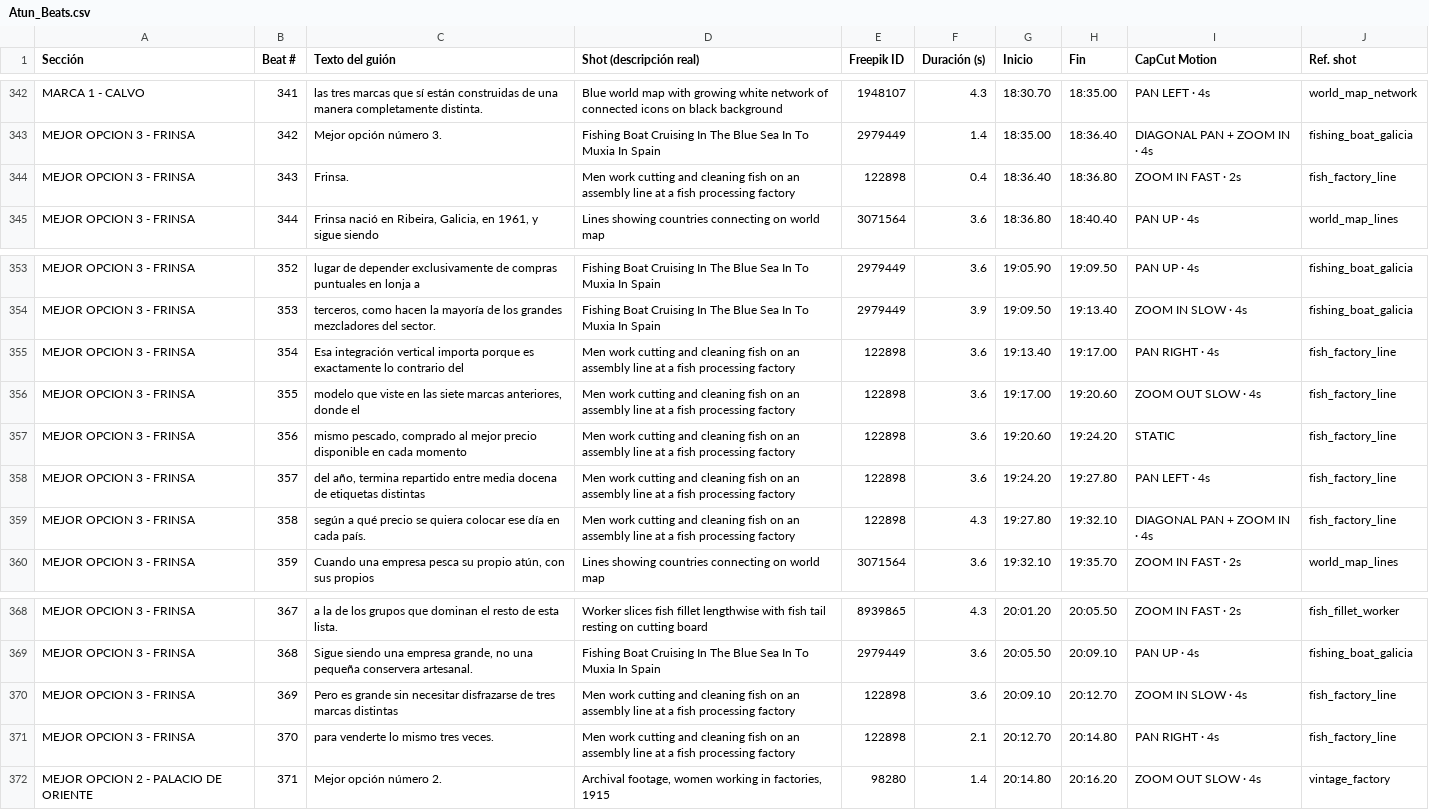
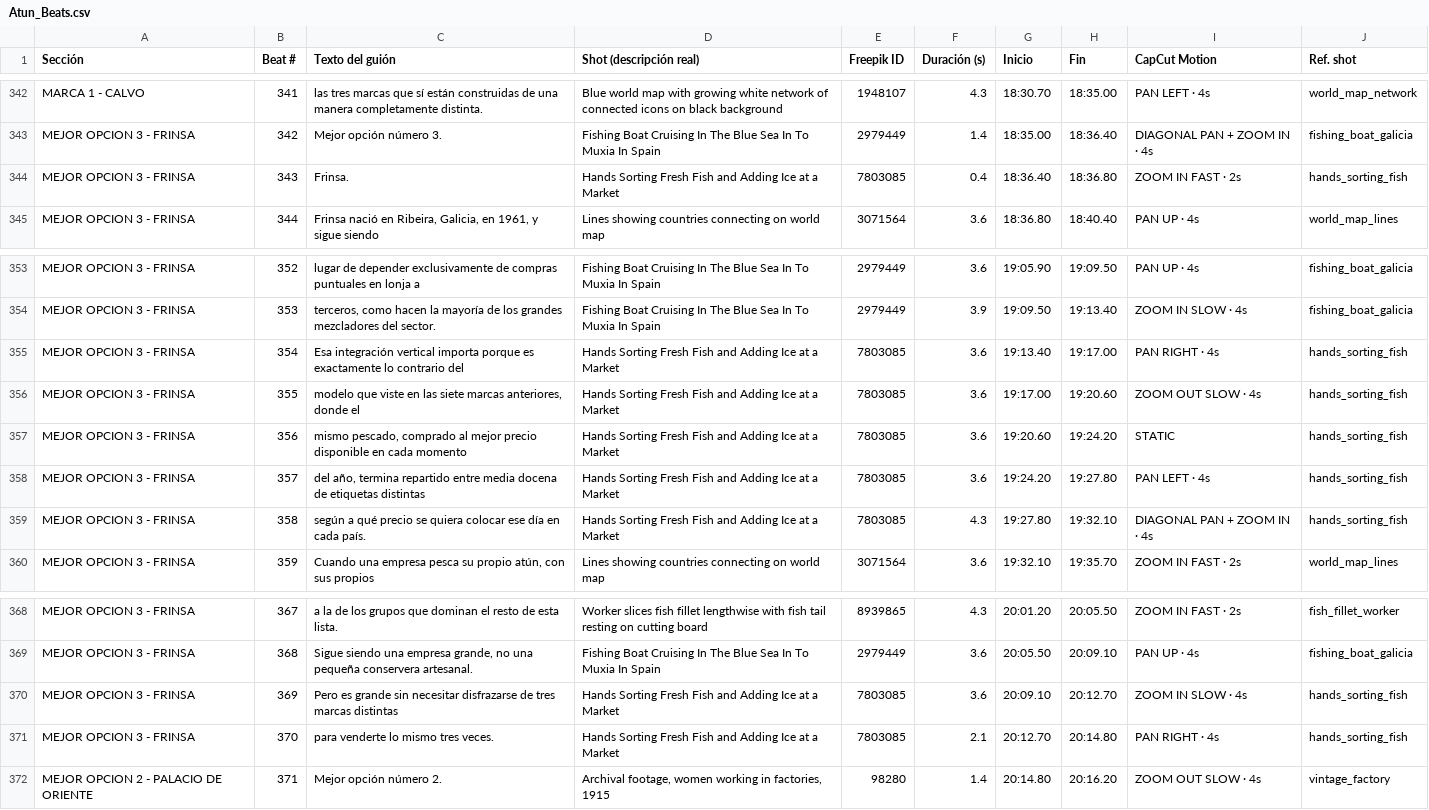
Before and after one commit to 7zwx6zwvfq-a11y/Claudeeee, a CSV file: etiqueta-real/atun/Atun_Beats.csv, drawn as a sheet; only a part is shown, gaps mark what is left out.

```diff
--- a/etiqueta-real/atun/Atun_Beats.csv
+++ b/etiqueta-real/atun/Atun_Beats.csv
@@ -343,3 +343,3 @@ MARCA 1 - CALVO,341,las tres marcas que sí están construidas de una manera com
 MEJOR OPCION 3 - FRINSA,342,Mejor opción número 3.,Fishing Boat Cruising In The Blue Sea In To Muxia In Spain,2979449,1.4,18:35.00,18:36.40,DIAGONAL PAN + ZOOM IN · 4s,fishing_boat_galicia
-MEJOR OPCION 3 - FRINSA,343,Frinsa.,Men work cutting and cleaning fish on an assembly line at a fish processing factory,122898,0.4,18:36.40,18:36.80,ZOOM IN FAST · 2s,fish_factory_line
+MEJOR OPCION 3 - FRINSA,343,Frinsa.,Hands Sorting Fresh Fish and Adding Ice at a Market,7803085,0.4,18:36.40,18:36.80,ZOOM IN FAST · 2s,hands_sorting_fish
 MEJOR OPCION 3 - FRINSA,344,"Frinsa nació en Ribeira, Galicia, en 1961, y sigue siendo",Lines showing countries connecting on world map,3071564,3.6,18:36.80,18:40.40,PAN UP · 4s,world_map_lines
@@ -354,7 +354,7 @@ MEJOR OPCION 3 - FRINSA,352,lugar de depender exclusivamente de compras puntuale
 MEJOR OPCION 3 - FRINSA,353,"terceros, como hacen la mayoría de los grandes mezcladores del sector.",Fishing Boat Cruising In The Blue Sea In To Muxia In Spain,2979449,3.9,19:09.50,19:13.40,ZOOM IN SLOW · 4s,fishing_boat_galicia
-MEJOR OPCION 3 - FRINSA,354,Esa integración vertical importa porque es exactamente lo contrario del,Men work cutting and cleaning fish on an assembly line at a fish processing factory,122898,3.6,19:13.40,19:17.00,PAN RIGHT · 4s,fish_factory_line
-MEJOR OPCION 3 - FRINSA,355,"modelo que viste en las siete marcas anteriores, donde el",Men work cutting and cleaning fish on an assembly line at a fish processing factory,122898,3.6,19:17.00,19:20.60,ZOOM OUT SLOW · 4s,fish_factory_line
-MEJOR OPCION 3 - FRINSA,356,"mismo pescado, comprado al mejor precio disponible en cada momento",Men work cutting and cleaning fish on an assembly line at a fish processing factory,122898,3.6,19:20.60,19:24.20,STATIC,fish_factory_line
-MEJOR OPCION 3 - FRINSA,357,"del año, termina repartido entre media docena de etiquetas distintas",Men work cutting and cleaning fish on an assembly line at a fish processing factory,122898,3.6,19:24.20,19:27.80,PAN LEFT · 4s,fish_factory_line
-MEJOR OPCION 3 - FRINSA,358,según a qué precio se quiera colocar ese día en cada país.,Men work cutting and cleaning fish on an assembly line at a fish processing factory,122898,4.3,19:27.80,19:32.10,DIAGONAL PAN + ZOOM IN · 4s,fish_factory_line
+MEJOR OPCION 3 - FRINSA,354,Esa integración vertical importa porque es exactamente lo contrario del,Hands Sorting Fresh Fish and Adding Ice at a Market,7803085,3.6,19:13.40,19:17.00,PAN RIGHT · 4s,hands_sorting_fish
+MEJOR OPCION 3 - FRINSA,355,"modelo que viste en las siete marcas anteriores, donde el",Hands Sorting Fresh Fish and Adding Ice at a Market,7803085,3.6,19:17.00,19:20.60,ZOOM OUT SLOW · 4s,hands_sorting_fish
+MEJOR OPCION 3 - FRINSA,356,"mismo pescado, comprado al mejor precio disponible en cada momento",Hands Sorting Fresh Fish and Adding Ice at a Market,7803085,3.6,19:20.60,19:24.20,STATIC,hands_sorting_fish
+MEJOR OPCION 3 - FRINSA,357,"del año, termina repartido entre media docena de etiquetas distintas",Hands Sorting Fresh Fish and Adding Ice at a Market,7803085,3.6,19:24.20,19:27.80,PAN LEFT · 4s,hands_sorting_fish
+MEJOR OPCION 3 - FRINSA,358,según a qué precio se quiera colocar ese día en cada país.,Hands Sorting Fresh Fish and Adding Ice at a Market,7803085,4.3,19:27.80,19:32.10,DIAGONAL PAN + ZOOM IN · 4s,hands_sorting_fish
 MEJOR OPCION 3 - FRINSA,359,"Cuando una empresa pesca su propio atún, con sus propios",Lines showing countries connecting on world map,3071564,3.6,19:32.10,19:35.70,ZOOM IN FAST · 2s,world_map_lines
@@ -369,4 +369,4 @@ MEJOR OPCION 3 - FRINSA,367,a la de los grupos que dominan el resto de esta list
 MEJOR OPCION 3 - FRINSA,368,"Sigue siendo una empresa grande, no una pequeña conservera artesanal.",Fishing Boat Cruising In The Blue Sea In To Muxia In Spain,2979449,3.6,20:05.50,20:09.10,PAN UP · 4s,fishing_boat_galicia
-MEJOR OPCION 3 - FRINSA,369,Pero es grande sin necesitar disfrazarse de tres marcas distintas,Men work cutting and cleaning fish on an assembly line at a fish processing factory,122898,3.6,20:09.10,20:12.70,ZOOM IN SLOW · 4s,fish_factory_line
-MEJOR OPCION 3 - FRINSA,370,para venderte lo mismo tres veces.,Men work cutting and cleaning fish on an assembly line at a fish processing factory,122898,2.1,20:12.70,20:14.80,PAN RIGHT · 4s,fish_factory_line
+MEJOR OPCION 3 - FRINSA,369,Pero es grande sin necesitar disfrazarse de tres marcas distintas,Hands Sorting Fresh Fish and Adding Ice at a Market,7803085,3.6,20:09.10,20:12.70,ZOOM IN SLOW · 4s,hands_sorting_fish
+MEJOR OPCION 3 - FRINSA,370,para venderte lo mismo tres veces.,Hands Sorting Fresh Fish and Adding Ice at a Market,7803085,2.1,20:12.70,20:14.80,PAN RIGHT · 4s,hands_sorting_fish
 MEJOR OPCION 2 - PALACIO DE ORIENTE,371,Mejor opción número 2.,"Archival footage, women working in factories, 1915",98280,1.4,20:14.80,20:16.20,ZOOM OUT SLOW · 4s,vintage_factory
```
Also changed, not shown: etiqueta-real/atun/Atun_Shots_unicos.csv, 7 other files.
